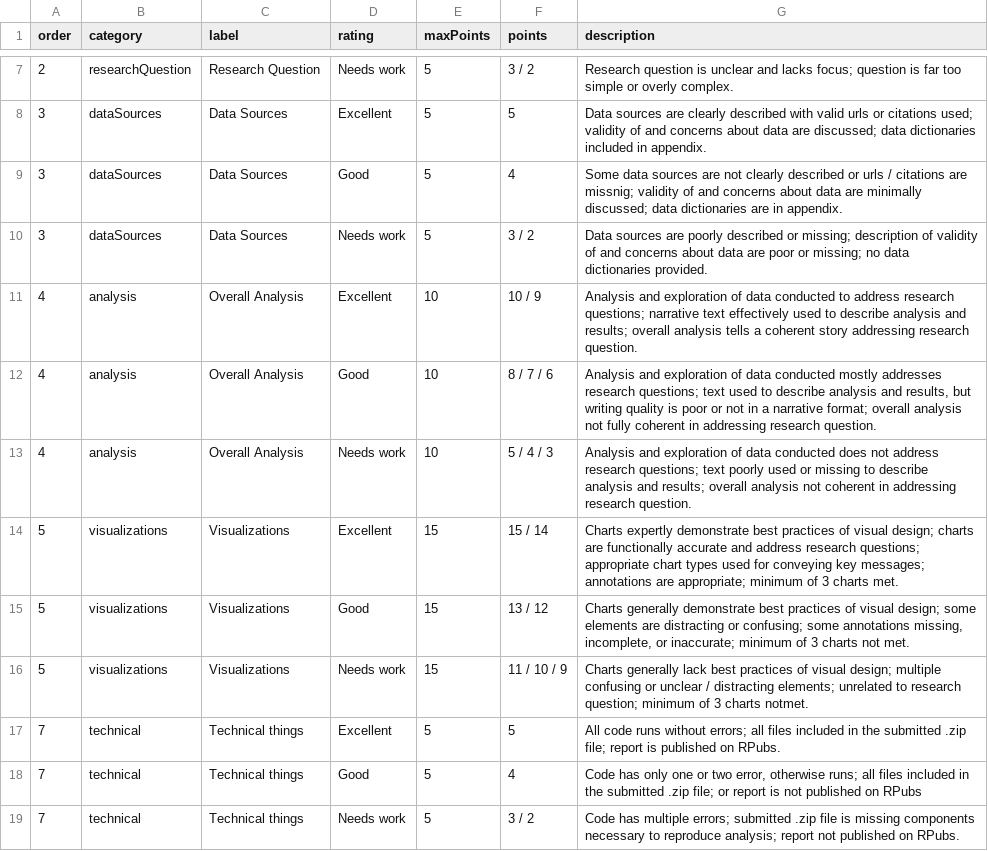
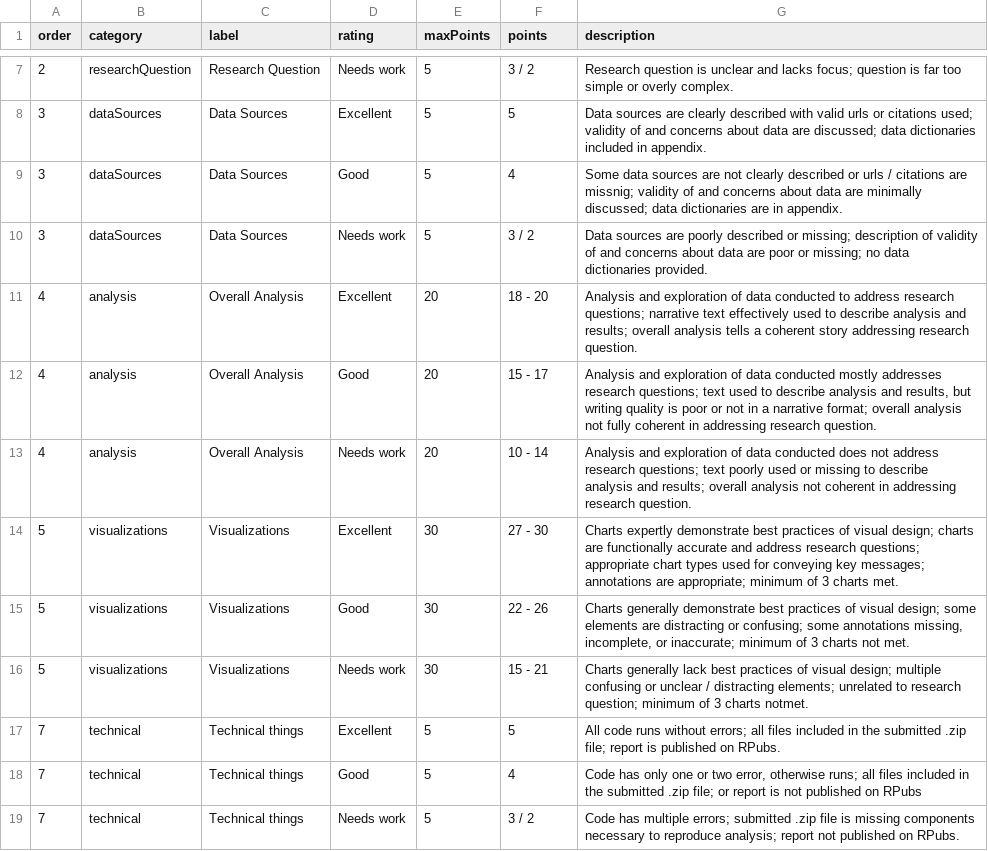
Before and after one commit to emse-eda-gwu/2021-Spring, a CSV file: projects/final-project/report/rubric.csv, drawn as a sheet; only a part is shown, gaps mark what is left out.

Commit message:
updated report rubric

```diff
--- a/projects/final-project/report/rubric.csv
+++ b/projects/final-project/report/rubric.csv
@@ -10,8 +10,8 @@ order,category,label,rating,maxPoints,points,description
 3,dataSources,Data Sources,Needs work,5,3 / 2,Data sources are poorly described or missing; description of validity of and concerns about data are poor or missing; no data dictionaries provided.
-4,analysis,Overall Analysis,Excellent,10,10 / 9,Analysis and exploration of data conducted to address research questions; narrative text effectively used to describe analysis and results; overall analysis tells a coherent story addressing research question.
-4,analysis,Overall Analysis,Good,10,8 / 7 / 6,"Analysis and exploration of data conducted mostly addresses research questions; text used to describe analysis and results, but writing quality is poor or not in a narrative format; overall analysis not fully coherent in addressing research question."
-4,analysis,Overall Analysis,Needs work,10,5 / 4 / 3,Analysis and exploration of data conducted does not address research questions; text poorly used or missing to describe analysis and results; overall analysis not coherent in addressing research question.
-5,visualizations,Visualizations,Excellent,15,15 / 14,Charts expertly demonstrate best practices of visual design; charts are functionally accurate and address research questions; appropriate chart types used for conveying key messages; annotations are appropriate; minimum of 3 charts met.
-5,visualizations,Visualizations,Good,15,13 / 12,"Charts generally demonstrate best practices of visual design; some elements are distracting or confusing; some annotations missing, incomplete, or inaccurate; minimum of 3 charts not met."
-5,visualizations,Visualizations,Needs work,15,11 / 10 / 9,Charts generally lack best practices of visual design; multiple confusing or unclear / distracting elements; unrelated to research question; minimum of 3 charts notmet.
+4,analysis,Overall Analysis,Excellent,20,18 - 20,Analysis and exploration of data conducted to address research questions; narrative text effectively used to describe analysis and results; overall analysis tells a coherent story addressing research question.
+4,analysis,Overall Analysis,Good,20,15 - 17,"Analysis and exploration of data conducted mostly addresses research questions; text used to describe analysis and results, but writing quality is poor or not in a narrative format; overall analysis not fully coherent in addressing research question."
+4,analysis,Overall Analysis,Needs work,20,10 - 14,Analysis and exploration of data conducted does not address research questions; text poorly used or missing to describe analysis and results; overall analysis not coherent in addressing research question.
+5,visualizations,Visualizations,Excellent,30,27 - 30,Charts expertly demonstrate best practices of visual design; charts are functionally accurate and address research questions; appropriate chart types used for conveying key messages; annotations are appropriate; minimum of 3 charts met.
+5,visualizations,Visualizations,Good,30,22 - 26,"Charts generally demonstrate best practices of visual design; some elements are distracting or confusing; some annotations missing, incomplete, or inaccurate; minimum of 3 charts not met."
+5,visualizations,Visualizations,Needs work,30,15 - 21,Charts generally lack best practices of visual design; multiple confusing or unclear / distracting elements; unrelated to research question; minimum of 3 charts notmet.
 7,technical,Technical things,Excellent,5,5,All code runs without errors; all files included in the submitted .zip file; report is published on RPubs.
```
Also changed, not shown: 2 other files.
